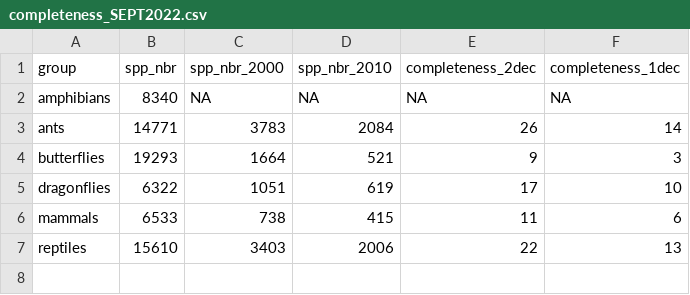
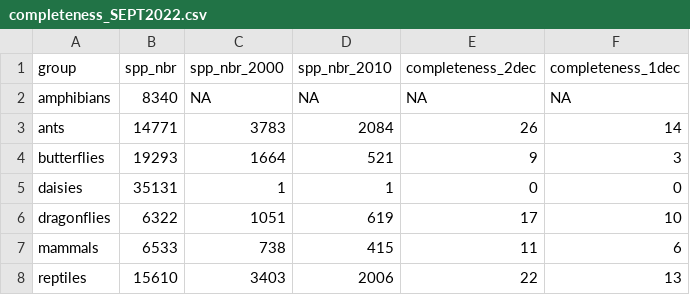
Before and after one commit to AquaAuma/review_gist, a CSV file: results/completeness_SEPT2022.csv, drawn as a sheet; the diff names each change by its address in the sheet, - before the commit and + after, or states it on an @@ line.

Commit message:
add plants to completeness

```diff
--- a/results/completeness_SEPT2022.csv
+++ b/results/completeness_SEPT2022.csv
+row 5: daisies | 35131 | 1 | 1 | 0 | 0
```
